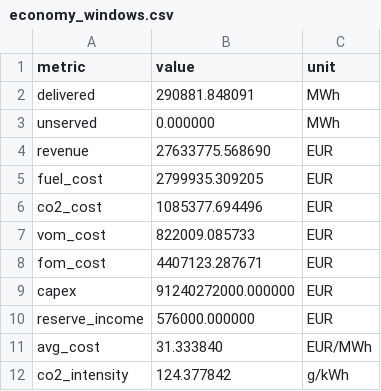
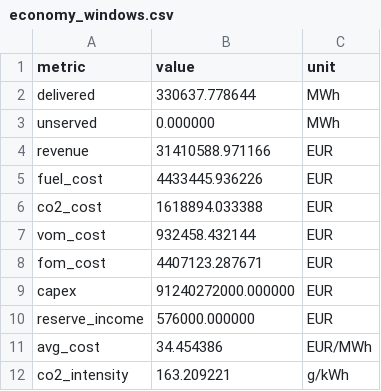
Before and after one commit to markisbell/rttransportflow, a CSV file: tools/balancing/economy_windows.csv, drawn as a sheet.

```diff
--- a/tools/balancing/economy_windows.csv
+++ b/tools/balancing/economy_windows.csv
@@ -1,8 +1,8 @@
 metric,value,unit
-delivered,290881.848091,MWh
+delivered,330637.778644,MWh
 unserved,0.000000,MWh
-revenue,27633775.568690,EUR
-fuel_cost,2799935.309205,EUR
-co2_cost,1085377.694496,EUR
-vom_cost,822009.085733,EUR
+revenue,31410588.971166,EUR
+fuel_cost,4433445.936226,EUR
+co2_cost,1618894.033388,EUR
+vom_cost,932458.432144,EUR
 fom_cost,4407123.287671,EUR
@@ -10,3 +10,3 @@ capex,91240272000.000000,EUR
 reserve_income,576000.000000,EUR
-avg_cost,31.333840,EUR/MWh
-co2_intensity,124.377842,g/kWh
+avg_cost,34.454386,EUR/MWh
+co2_intensity,163.209221,g/kWh
```
Also changed, not shown: 7 other files.
